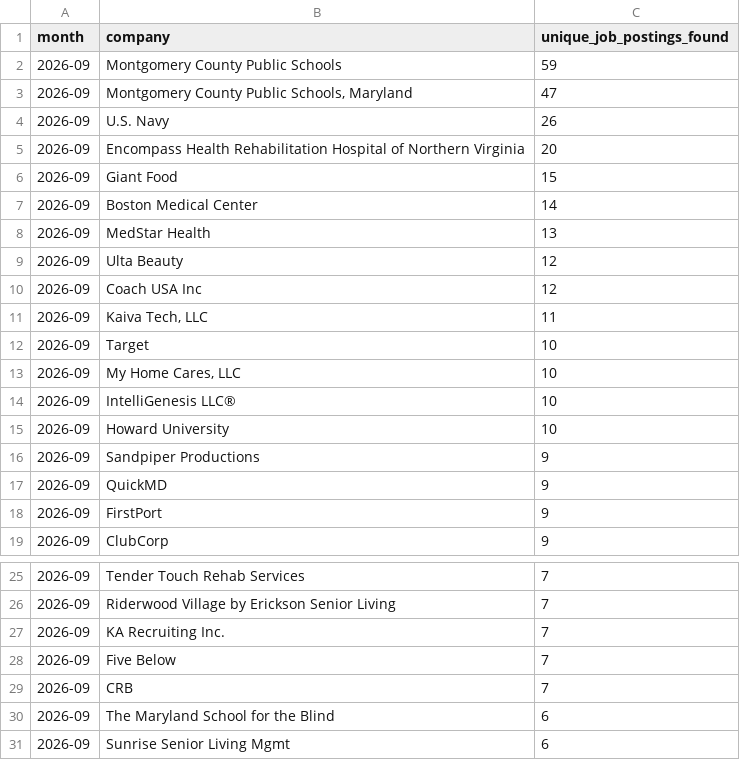
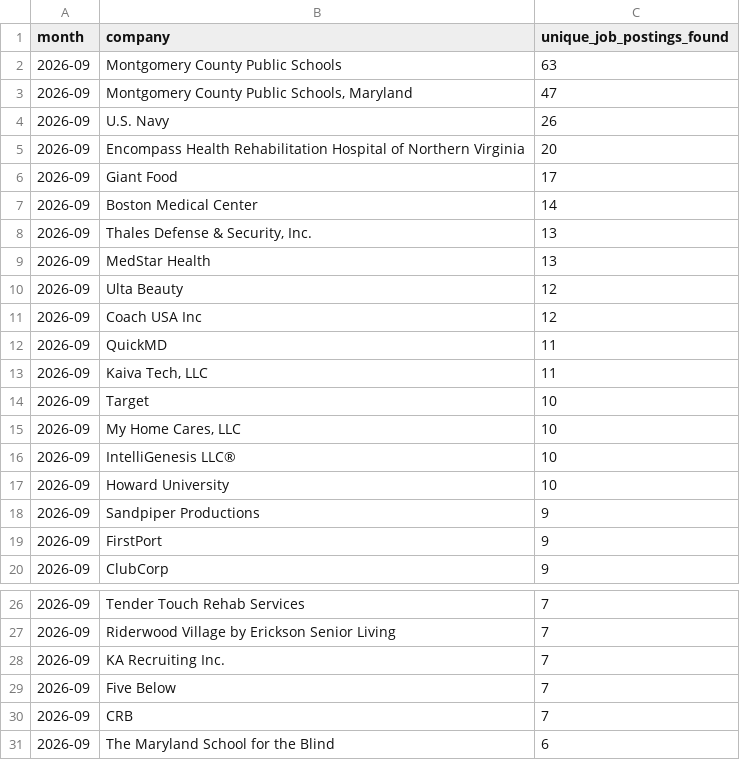
Before and after one commit to themeganerddddddd/MoCo-Hiring-Monitor, a CSV file: outputs/top_companies_2026-09.csv, drawn as a sheet; only a part is shown, gaps mark what is left out.

```diff
--- a/outputs/top_companies_2026-09.csv
+++ b/outputs/top_companies_2026-09.csv
@@ -1,3 +1,3 @@
 month,company,unique_job_postings_found
-2026-09,Montgomery County Public Schools,59
+2026-09,Montgomery County Public Schools,63
 2026-09,"Montgomery County Public Schools, Maryland",47
@@ -5,4 +5,5 @@ month,company,unique_job_postings_found
 2026-09,Encompass Health Rehabilitation Hospital of Northern Virginia,20
-2026-09,Giant Food,15
+2026-09,Giant Food,17
 2026-09,Boston Medical Center,14
+2026-09,"Thales Defense & Security, Inc.",13
 2026-09,MedStar Health,13
@@ -10,2 +11,3 @@ month,company,unique_job_postings_found
 2026-09,Coach USA Inc,12
+2026-09,QuickMD,11
 2026-09,"Kaiva Tech, LLC",11
@@ -16,3 +18,2 @@ month,company,unique_job_postings_found
 2026-09,Sandpiper Productions,9
-2026-09,QuickMD,9
 2026-09,FirstPort,9
@@ -30,2 +31 @@ month,company,unique_job_postings_found
 2026-09,The Maryland School for the Blind,6
-2026-09,Sunrise Senior Living Mgmt,6
```
Also changed, not shown: 13 other files.
